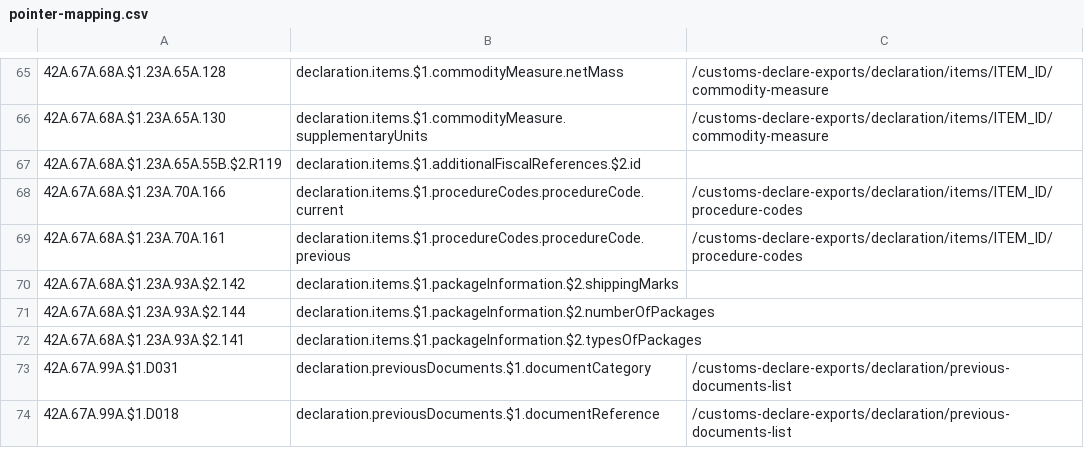
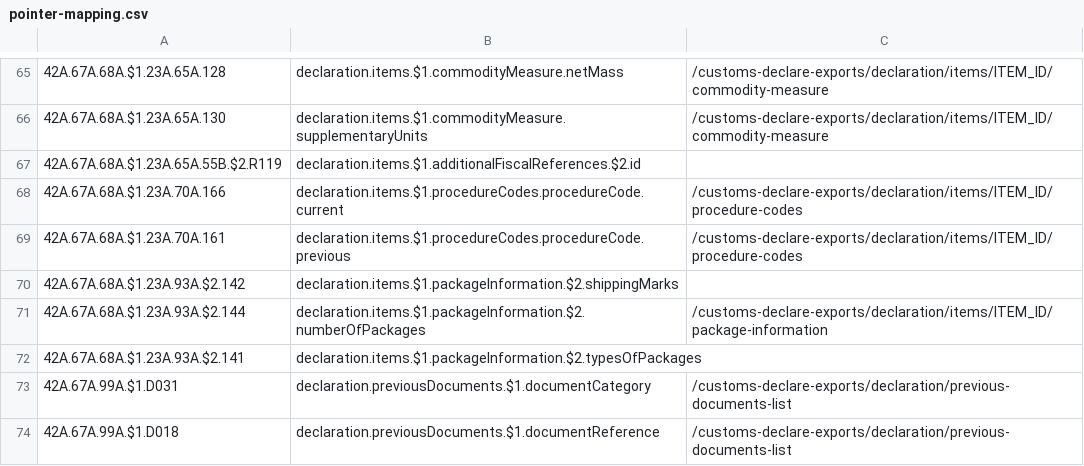
Before and after one commit to hmrc/customs-declare-exports, a CSV file: conf/code-lists/pointer-mapping.csv, drawn as a sheet; only a part is shown, gaps mark what is left out.

Commit message:
CEDS-2706 Add error pointers for Package Information

```diff
--- a/conf/code-lists/pointer-mapping.csv
+++ b/conf/code-lists/pointer-mapping.csv
@@ -70,3 +70,3 @@
 42A.67A.68A.$1.23A.93A.$2.142,declaration.items.$1.packageInformation.$2.shippingMarks,
-42A.67A.68A.$1.23A.93A.$2.144,declaration.items.$1.packageInformation.$2.numberOfPackages,
+42A.67A.68A.$1.23A.93A.$2.144,declaration.items.$1.packageInformation.$2.numberOfPackages,/customs-declare-exports/declaration/items/ITEM_ID/package-information
 42A.67A.68A.$1.23A.93A.$2.141,declaration.items.$1.packageInformation.$2.typesOfPackages,
```
